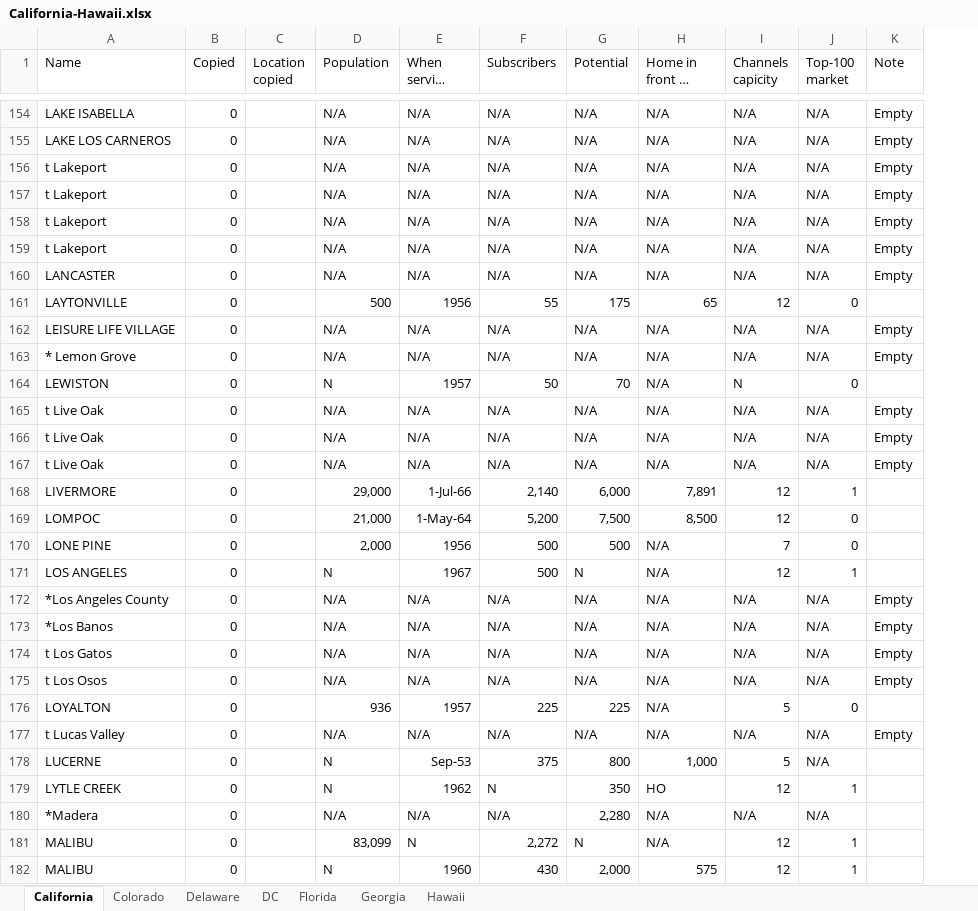
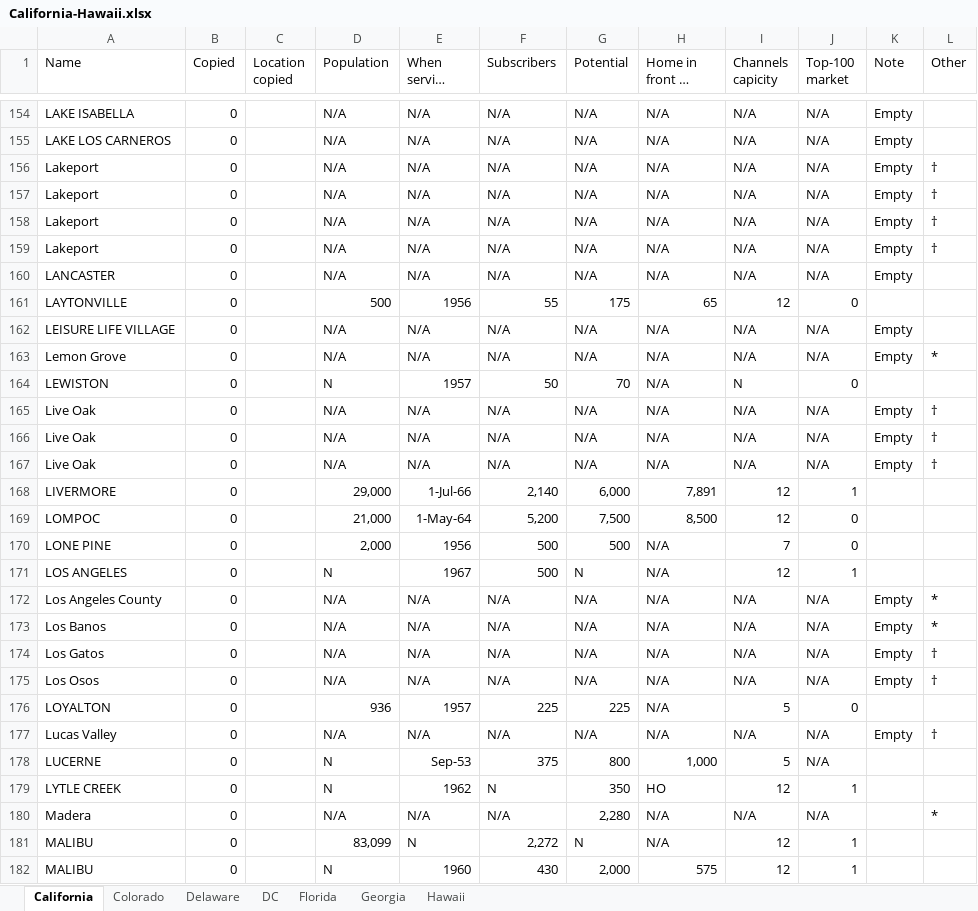
Before and after one commit to yuca1/cable, an Excel workbook: Output/1968/California-Hawaii/California-Hawaii.xlsx, sheet California, drawn as a sheet; only a part is shown, gaps mark what is left out; long unchanged cells end in …; values as stored, in another font and other column widths than the file's, no borders; the diff covers the shown part only; the diff names each change by its address in the sheet, - before the commit and + after, or states it on an @@ line.

Commit message:
updated 1968 California-Hawaii

```diff
--- a/Output/1968/California-Hawaii/California-Hawaii.xlsx (sheet California)
+++ b/Output/1968/California-Hawaii/California-Hawaii.xlsx (sheet California)
+column L (Other), rows 156-180: † | † | † | † |  |  |  | * |  | † | † | † |  |  |  |  | * | * | † | † |  | † |  |  | *
-A156:A159 (Name): t Lakeport
+A156:A159 (Name): Lakeport
-A163 (Name): * Lemon Grove
+A163 (Name): Lemon Grove
-A165:A167 (Name): t Live Oak
+A165:A167 (Name): Live Oak
-A172 (Name): *Los Angeles County
+A172 (Name): Los Angeles County
-A173 (Name): *Los Banos
+A173 (Name): Los Banos
-A174 (Name): t Los Gatos
+A174 (Name): Los Gatos
-A175 (Name): t Los Osos
+A175 (Name): Los Osos
-A177 (Name): t Lucas Valley
+A177 (Name): Lucas Valley
-A180 (Name): *Madera
+A180 (Name): Madera
```
Also changed, not shown: 273 edited cells elsewhere in this sheet, sheet Florida, sheet Colorado, sheet Georgia, sheet Delaware, sheet Hawaii, sheet DC, 3 other files.
